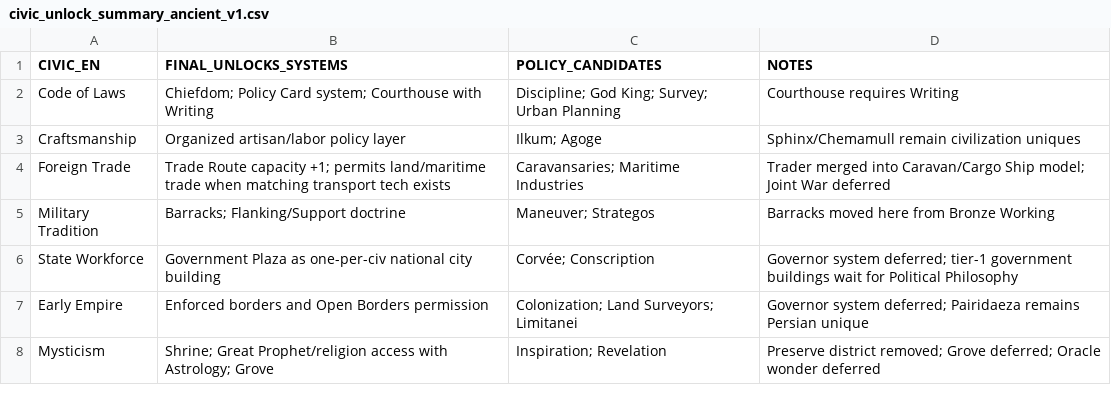
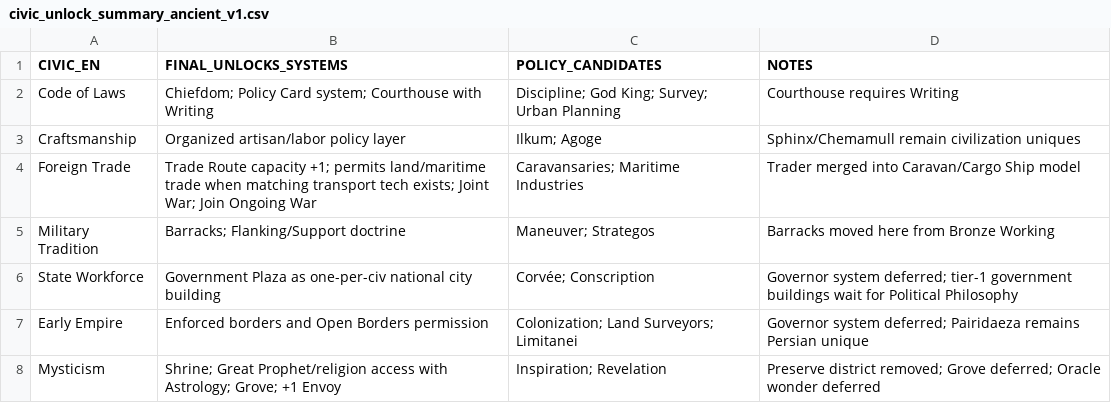
Before and after one commit to physical-geogrpahy-forever/academic_food_chain, a CSV file: civics_reference/civic_unlock_summary_ancient_v1.csv, drawn as a sheet.

Commit message:
Finalize Foreign Trade diplomacy and Mysticism envoy

```diff
--- a/civics_reference/civic_unlock_summary_ancient_v1.csv
+++ b/civics_reference/civic_unlock_summary_ancient_v1.csv
@@ -3,3 +3,3 @@
 "Craftsmanship","Organized artisan/labor policy layer","Ilkum; Agoge","Sphinx/Chemamull remain civilization uniques"
-"Foreign Trade","Trade Route capacity +1; permits land/maritime trade when matching transport tech exists","Caravansaries; Maritime Industries","Trader merged into Caravan/Cargo Ship model; Joint War deferred"
+"Foreign Trade","Trade Route capacity +1; permits land/maritime trade when matching transport tech exists; Joint War; Join Ongoing War","Caravansaries; Maritime Industries","Trader merged into Caravan/Cargo Ship model"
 "Military Tradition","Barracks; Flanking/Support doctrine","Maneuver; Strategos","Barracks moved here from Bronze Working"
@@ -7,2 +7,2 @@
 "Early Empire","Enforced borders and Open Borders permission","Colonization; Land Surveyors; Limitanei","Governor system deferred; Pairidaeza remains Persian unique"
-"Mysticism","Shrine; Great Prophet/religion access with Astrology; Grove","Inspiration; Revelation","Preserve district removed; Grove deferred; Oracle wonder deferred"
+"Mysticism","Shrine; Great Prophet/religion access with Astrology; Grove; +1 Envoy","Inspiration; Revelation","Preserve district removed; Grove deferred; Oracle wonder deferred"
```
